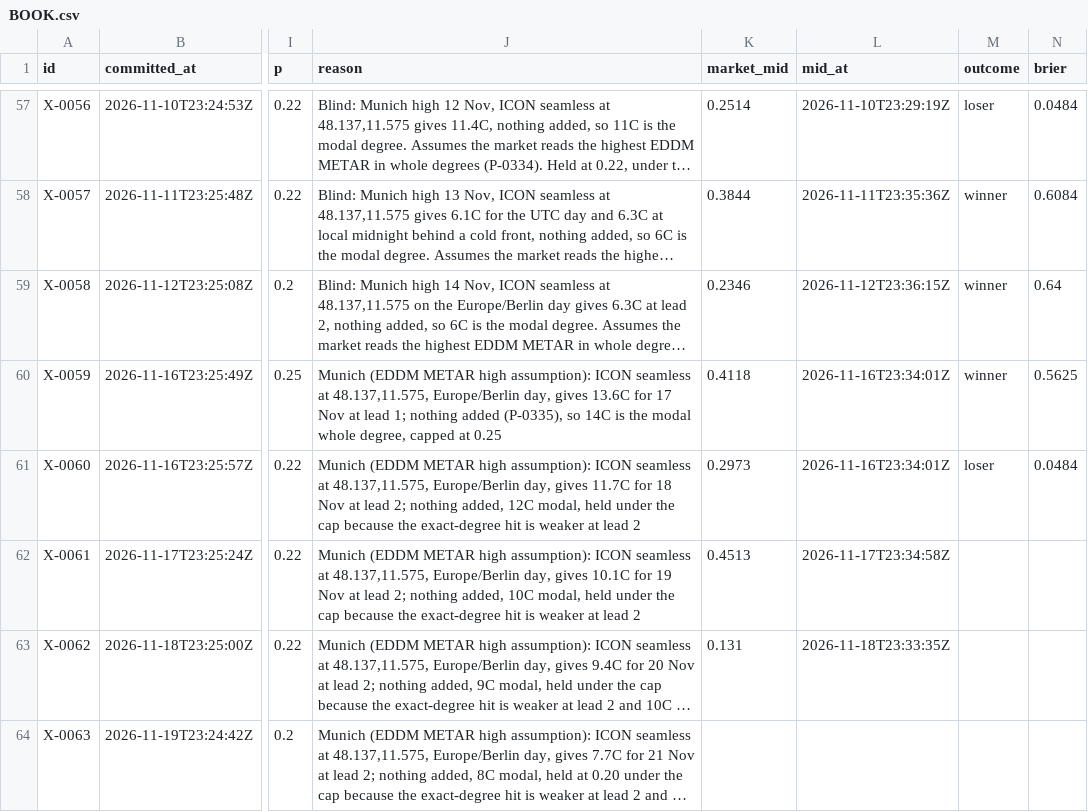
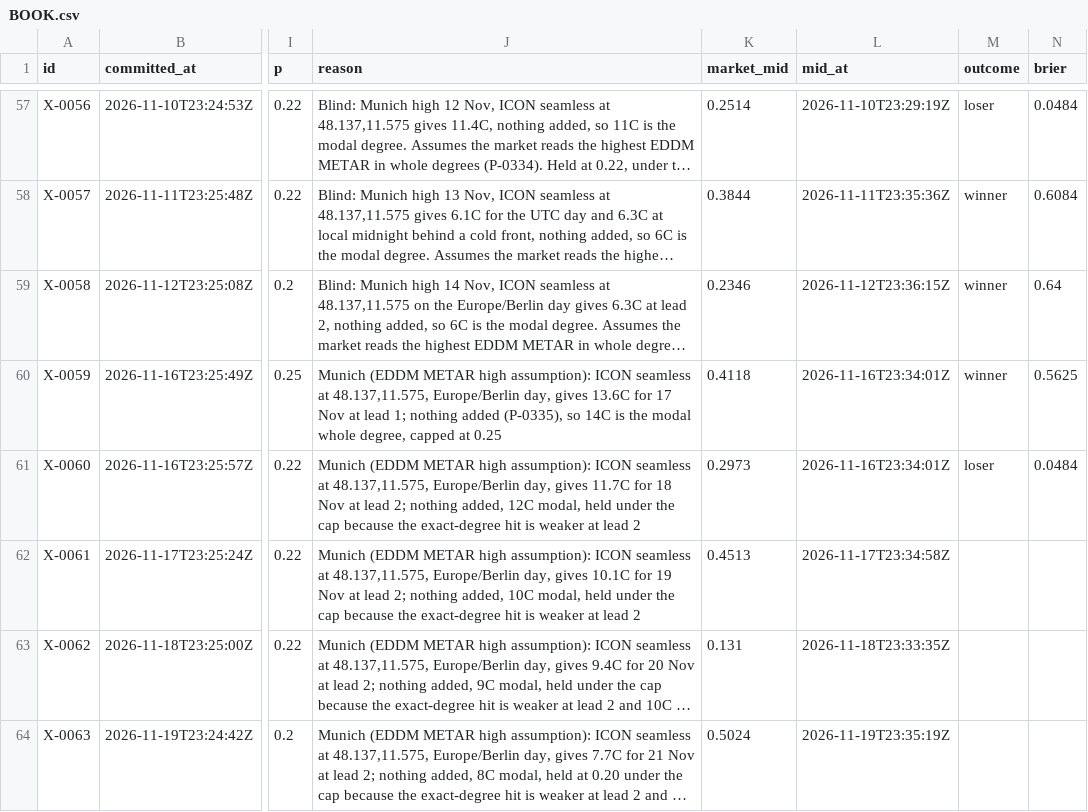
Before and after one commit to triton-xxix/proteus-lab, a CSV file: exchange/BOOK.csv, drawn as a sheet; only a part is shown, gaps mark what is left out; long unchanged cells end in …; the diff names each change by its address in the sheet, - before the commit and + after, or states it on an @@ line.

```diff
--- a/exchange/BOOK.csv
+++ b/exchange/BOOK.csv
-K64 (market_mid): (empty)
+K64 (market_mid): 0.5024
-L64 (mid_at): (empty)
+L64 (mid_at): 2026-11-19T23:35:19Z
```
Also changed, not shown: 12 other files.
